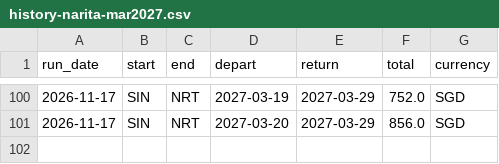
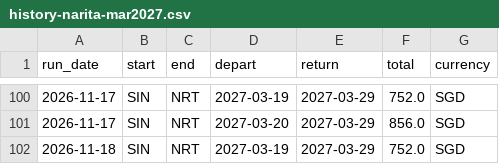
Before and after one commit to Th-429B/FlightsPriceFinder, a CSV file: data/history-narita-mar2027.csv, drawn as a sheet; only a part is shown, gaps mark what is left out.

```diff
--- a/data/history-narita-mar2027.csv
+++ b/data/history-narita-mar2027.csv
@@ -101 +101,2 @@ run_date,start,end,depart,return,total,currency
 2026-11-17,SIN,NRT,2027-03-20,2027-03-29,856.0,SGD
+2026-11-18,SIN,NRT,2027-03-19,2027-03-29,752.0,SGD
```
